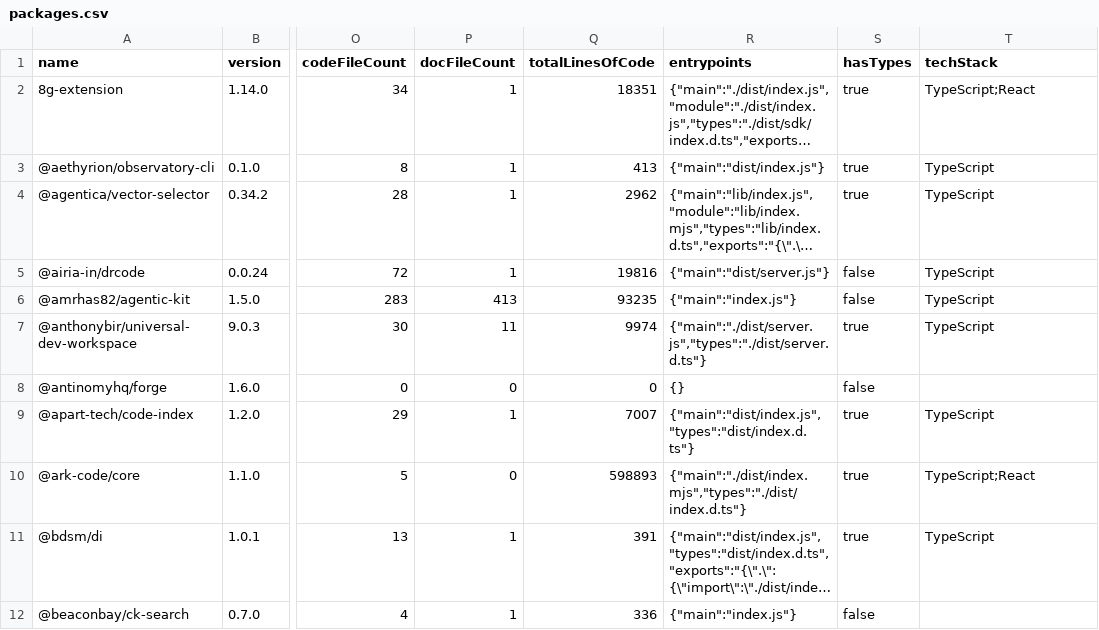
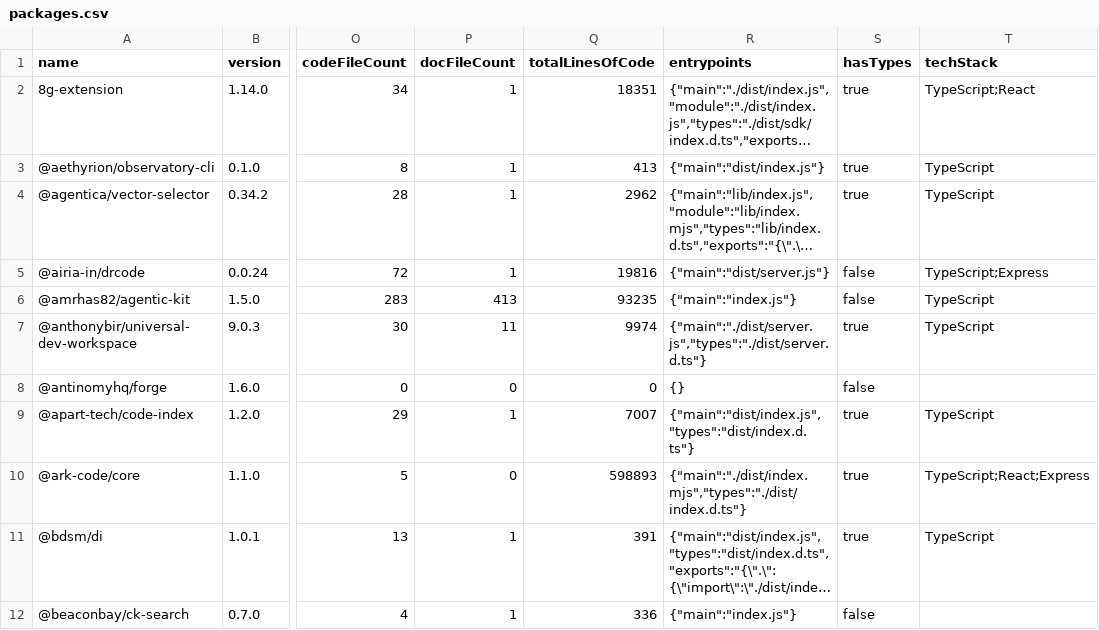
Before and after one commit to Zeeeepa/analyzer, a CSV file: DATA/NPM/packages.csv, drawn as a sheet; only a part is shown, gaps mark what is left out; long unchanged cells end in …; the diff covers the shown part only; the diff names each change by its address in the sheet, - before the commit and + after, or states it on an @@ line.

```diff
--- a/DATA/NPM/packages.csv
+++ b/DATA/NPM/packages.csv
-T5 (techStack): TypeScript
+T5 (techStack): TypeScript;Express
-T10 (techStack): TypeScript;React
+T10 (techStack): TypeScript;React;Express
```
Also changed, not shown: 41 edited cells elsewhere in this file.
